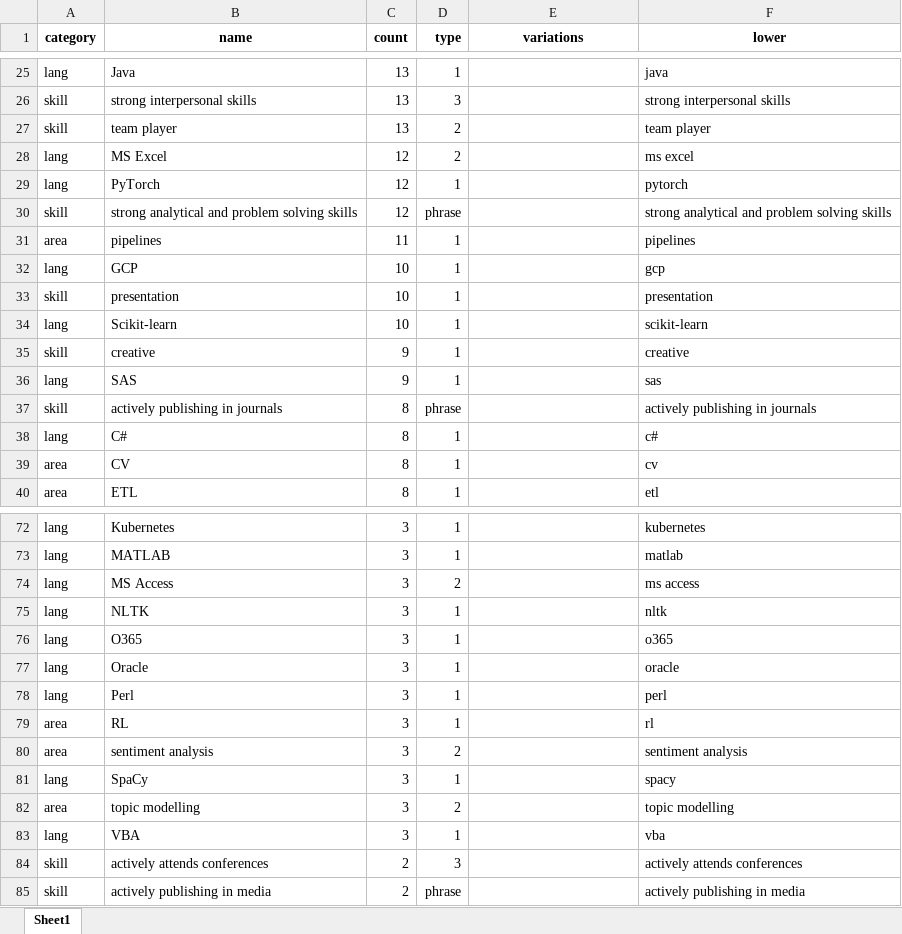
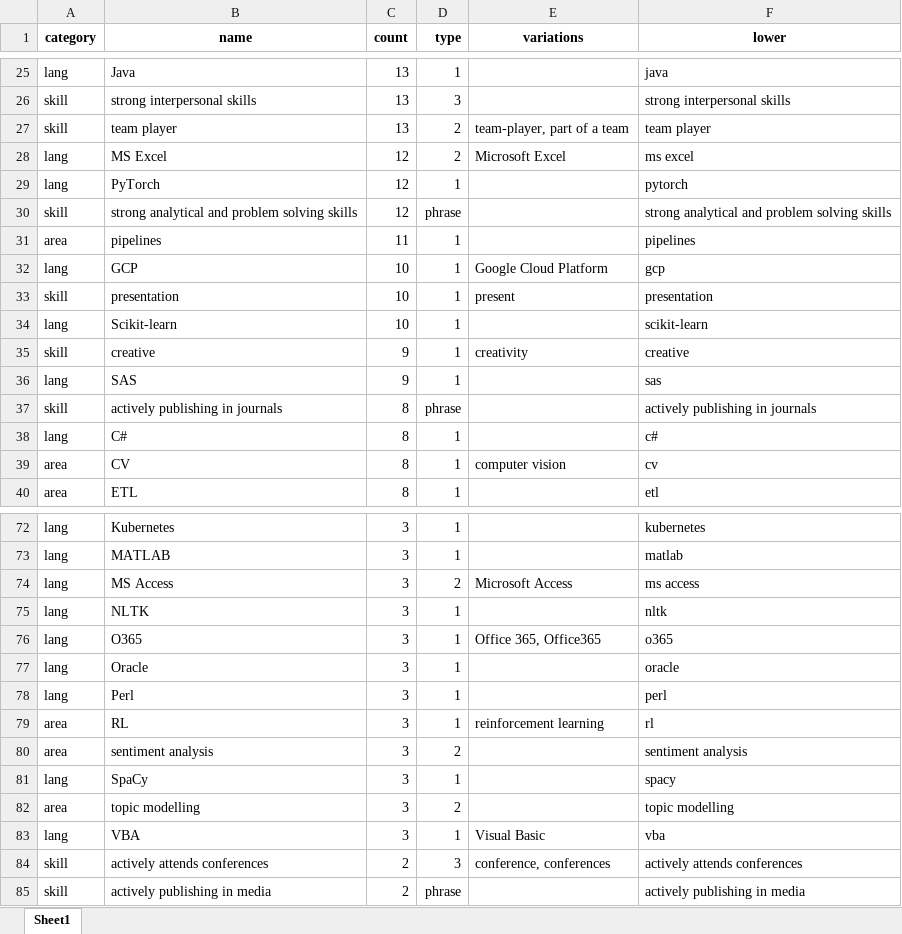
Before and after one commit to xtosis/Job-Post-Analysis-1-Keywords, an Excel workbook: data/keywords_data_science.xlsx, sheet Sheet1, drawn as a sheet; only a part is shown, gaps mark what is left out; values as stored, in another font and other column widths than the file's, no borders; the diff covers the shown part only; the diff names each change by its address in the sheet, - before the commit and + after, or states it on an @@ line.

Commit message:
added keyword variations

```diff
--- a/data/keywords_data_science.xlsx (sheet Sheet1)
+++ b/data/keywords_data_science.xlsx (sheet Sheet1)
-E27 (variations): (empty)
+E27 (variations): team-player, part of a team
-E28 (variations): (empty)
+E28 (variations): Microsoft Excel
-E32 (variations): (empty)
+E32 (variations): Google Cloud Platform
-E33 (variations): (empty)
+E33 (variations): present
-E35 (variations): (empty)
+E35 (variations): creativity
-E39 (variations): (empty)
+E39 (variations): computer vision
-E74 (variations): (empty)
+E74 (variations): Microsoft Access
-E76 (variations): (empty)
+E76 (variations): Office 365, Office365
-E79 (variations): (empty)
+E79 (variations): reinforcement learning
-E83 (variations): (empty)
+E83 (variations): Visual Basic
-E84 (variations): (empty)
+E84 (variations): conference, conferences
```
Also changed, not shown: 18 edited cells elsewhere in this sheet.
